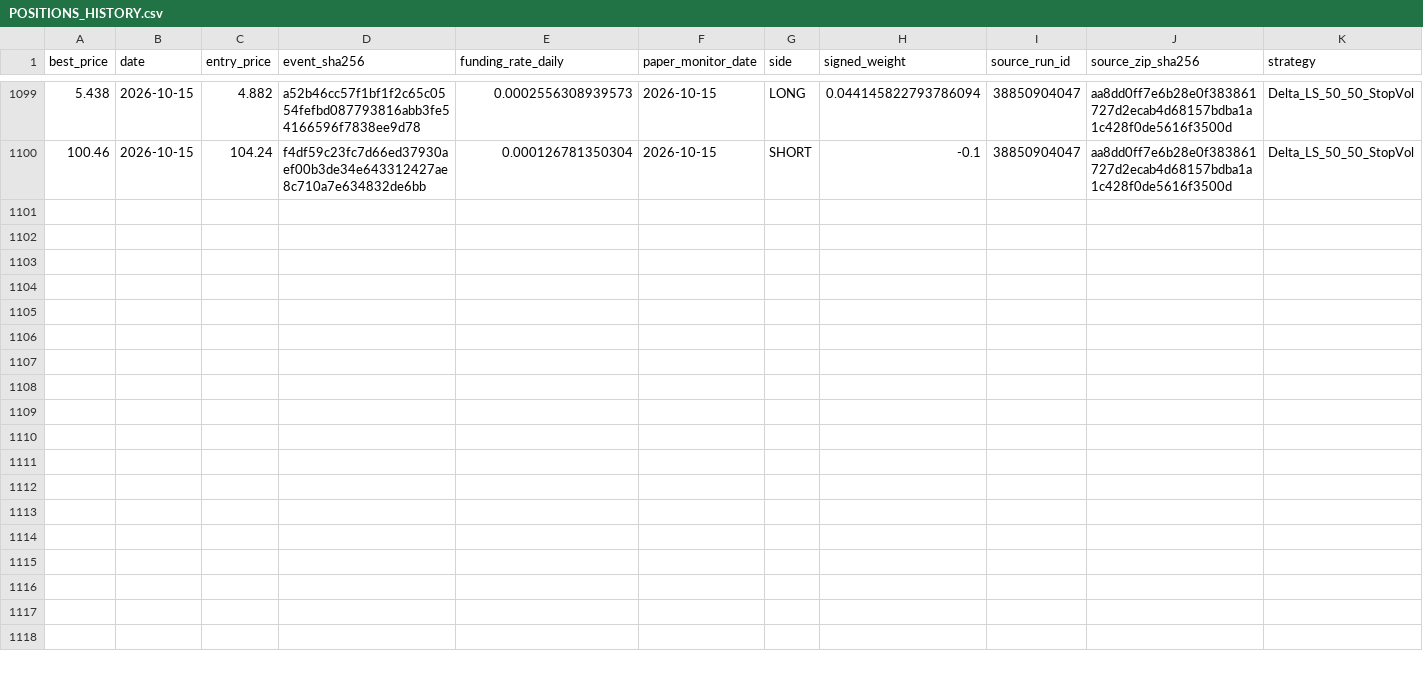
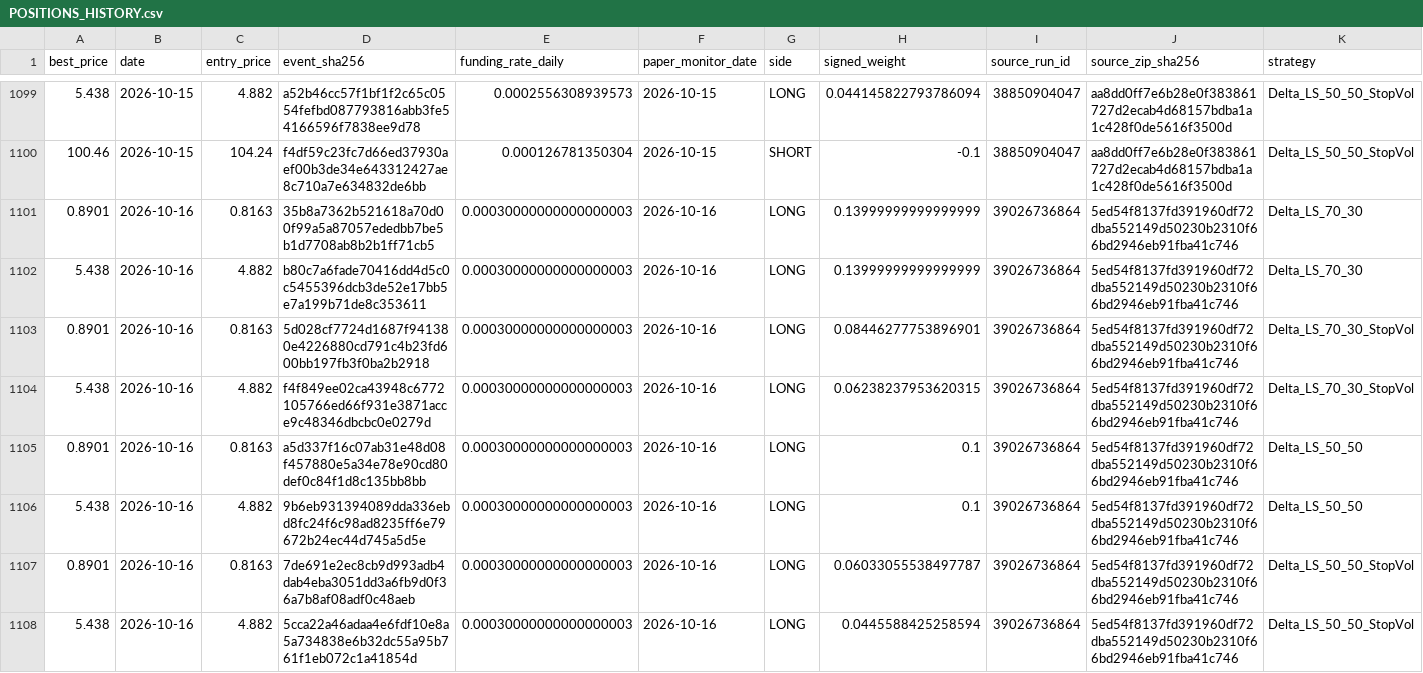
Before and after one commit to vmasardinha-coder/QRDS, a CSV file: runtime/ledgers/delta_paper_monitor/POSITIONS_HISTORY.csv, drawn as a sheet; only a part is shown, gaps mark what is left out; rows hold the shown columns only; the diff names each change by its address in the sheet, - before the commit and + after, or states it on an @@ line.

```diff
--- a/runtime/ledgers/delta_paper_monitor/POSITIONS_HISTORY.csv
+++ b/runtime/ledgers/delta_paper_monitor/POSITIONS_HISTORY.csv
+row 1101: 0.8901 | 2026-10-16 | 0.8163 | 35b8a7362b521618a70d00f99a5a87057ededbb7be5b1d7708ab8b2b1ff71cb5 | 0.00030000000000000003 | 2026-10-16 | LONG | 0.13999999999999999 | 39026736864 | 5ed54f8137fd391960df72dba552149d50230b2310f66bd2946eb91fba41c746 | Delta_LS_70_30
+row 1102: 5.438 | 2026-10-16 | 4.882 | b80c7a6fade70416dd4d5c0c5455396dcb3de52e17bb5e7a199b71de8c353611 | 0.00030000000000000003 | 2026-10-16 | LONG | 0.13999999999999999 | 39026736864 | 5ed54f8137fd391960df72dba552149d50230b2310f66bd2946eb91fba41c746 | Delta_LS_70_30
+row 1103: 0.8901 | 2026-10-16 | 0.8163 | 5d028cf7724d1687f941380e4226880cd791c4b23fd600bb197fb3f0ba2b2918 | 0.00030000000000000003 | 2026-10-16 | LONG | 0.08446277753896901 | 39026736864 | 5ed54f8137fd391960df72dba552149d50230b2310f66bd2946eb91fba41c746 | Delta_LS_70_30_StopVol
+row 1104: 5.438 | 2026-10-16 | 4.882 | f4f849ee02ca43948c6772105766ed66f931e3871acce9c48346dbcbc0e0279d | 0.00030000000000000003 | 2026-10-16 | LONG | 0.06238237953620315 | 39026736864 | 5ed54f8137fd391960df72dba552149d50230b2310f66bd2946eb91fba41c746 | Delta_LS_70_30_StopVol
+row 1105: 0.8901 | 2026-10-16 | 0.8163 | a5d337f16c07ab31e48d08f457880e5a34e78e90cd80def0c84f1d8c135bb8bb | 0.00030000000000000003 | 2026-10-16 | LONG | 0.1 | 39026736864 | 5ed54f8137fd391960df72dba552149d50230b2310f66bd2946eb91fba41c746 | Delta_LS_50_50
+row 1106: 5.438 | 2026-10-16 | 4.882 | 9b6eb931394089dda336ebd8fc24f6c98ad8235ff6e79672b24ec44d745a5d5e | 0.00030000000000000003 | 2026-10-16 | LONG | 0.1 | 39026736864 | 5ed54f8137fd391960df72dba552149d50230b2310f66bd2946eb91fba41c746 | Delta_LS_50_50
+row 1107: 0.8901 | 2026-10-16 | 0.8163 | 7de691e2ec8cb9d993adb4dab4eba3051dd3a6fb9d0f36a7b8af08adf0c48aeb | 0.00030000000000000003 | 2026-10-16 | LONG | 0.06033055538497787 | 39026736864 | 5ed54f8137fd391960df72dba552149d50230b2310f66bd2946eb91fba41c746 | Delta_LS_50_50_StopVol
+row 1108: 5.438 | 2026-10-16 | 4.882 | 5cca22a46adaa4e6fdf10e8a5a734838e6b32dc55a95b761f1eb072c1a41854d | 0.00030000000000000003 | 2026-10-16 | LONG | 0.0445588425258594 | 39026736864 | 5ed54f8137fd391960df72dba552149d50230b2310f66bd2946eb91fba41c746 | Delta_LS_50_50_StopVol
```
Also changed, not shown: runtime/ledgers/delta_paper_monitor/DAILY_NAV.csv, runtime/ledgers/delta_paper_monitor/SOURCE_CHAIN.csv, 5 other files.
